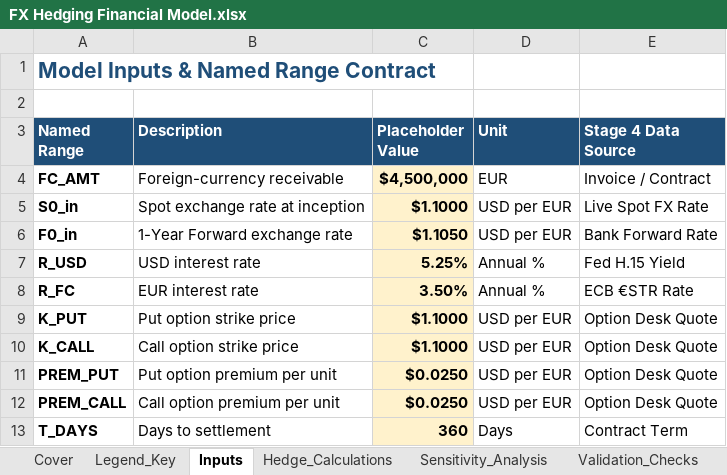
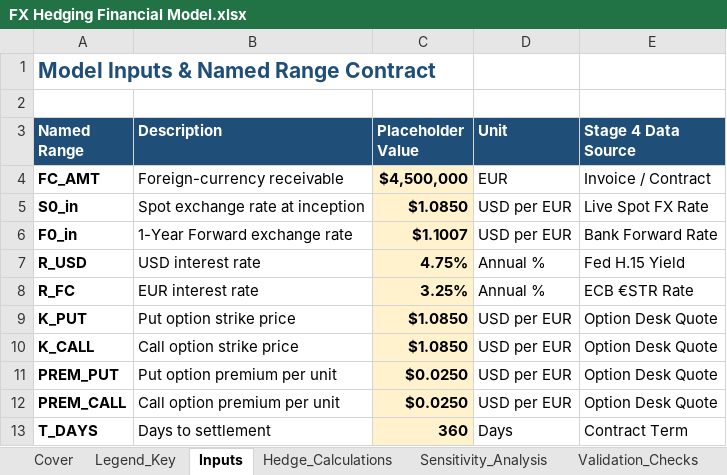
Before and after one commit to haiduong-coder/hai-duong, an Excel workbook: capabilities/fx-hedging/FX Hedging Financial Model.xlsx, sheet Inputs, drawn as a sheet; values as stored, in another font and other column widths than the file's, no borders; charts and pictures not drawn; the diff names each change by its address in the sheet, - before the commit and + after, or states it on an @@ line.

```diff
--- a/capabilities/fx-hedging/FX Hedging Financial Model.xlsx (sheet Inputs)
+++ b/capabilities/fx-hedging/FX Hedging Financial Model.xlsx (sheet Inputs)
-C5 (Placeholder Value): $1.1000
+C5 (Placeholder Value): $1.0850
-C6 (Placeholder Value): $1.1050
+C6 (Placeholder Value): $1.1007
-C7 (Placeholder Value): 5.25%
+C7 (Placeholder Value): 4.75%
-C8 (Placeholder Value): 3.50%
+C8 (Placeholder Value): 3.25%
-C9:C10 (Placeholder Value): $1.1000
+C9:C10 (Placeholder Value): $1.0850
```
Also changed, not shown: sheet Sensitivity_Analysis, sheet Hedge_Calculations, sheet Validation_Checks.
